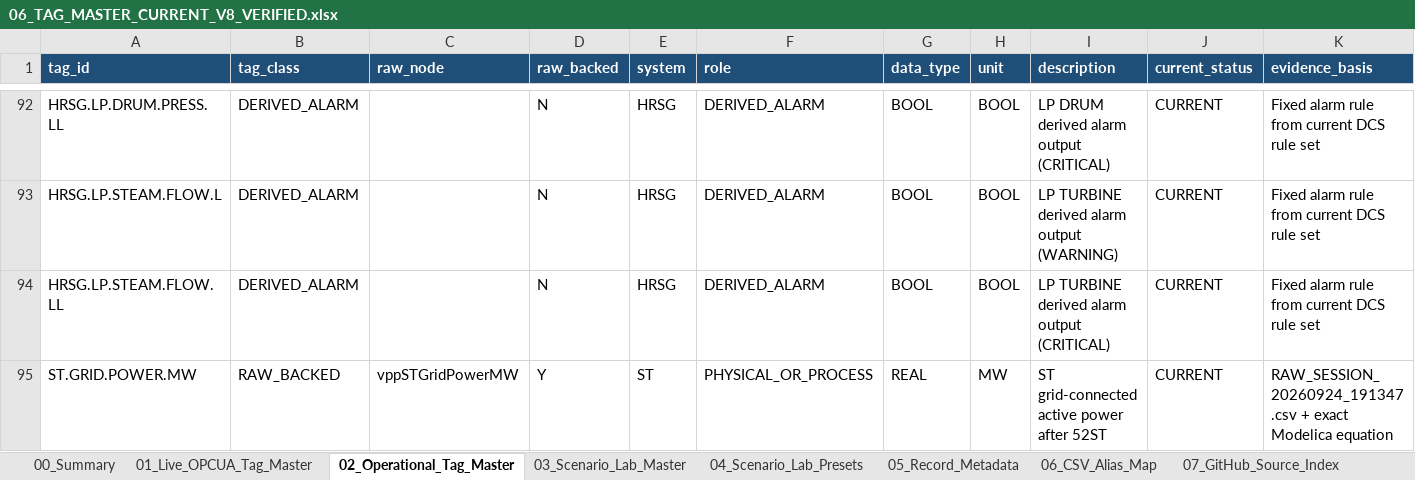
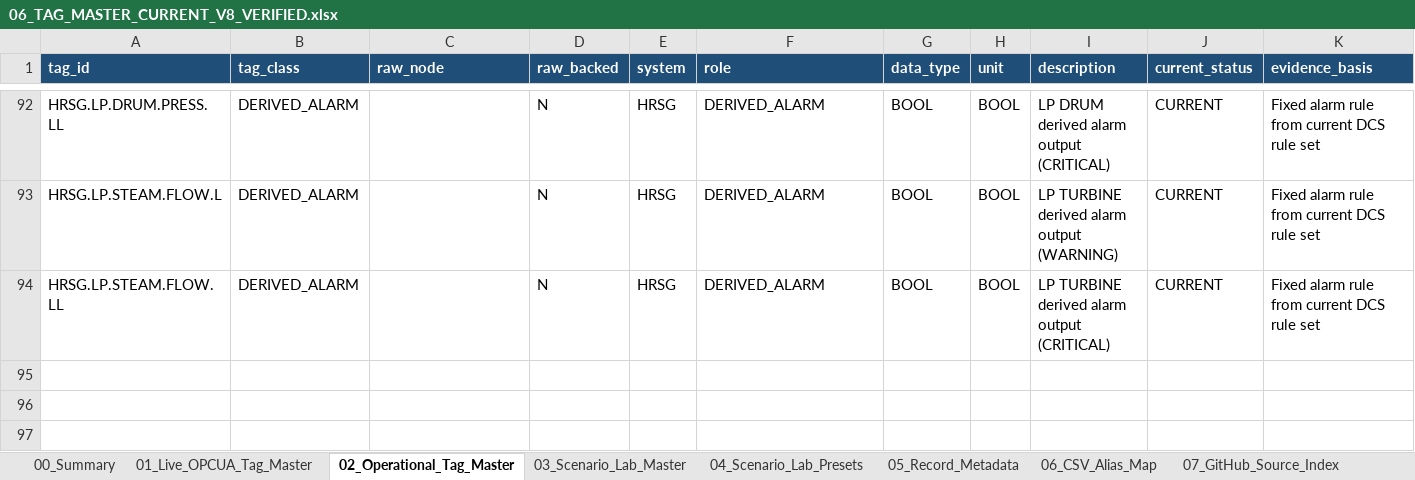
Before and after one commit to khaku25/triplens-thermosyspro-cloud-runner, an Excel workbook: data/current_v8/masters/06_TAG_MASTER_CURRENT_V8_VERIFIED.xlsx, sheet 02_Operational_Tag_Master, drawn as a sheet; only a part is shown, gaps mark what is left out; values as stored, in another font and other column widths than the file's, no borders; table styles not drawn; rows hold the shown columns only; the diff names each change by its address in the sheet, - before the commit and + after, or states it on an @@ line.

```diff
--- a/data/current_v8/masters/06_TAG_MASTER_CURRENT_V8_VERIFIED.xlsx (sheet 02_Operational_Tag_Master)
+++ b/data/current_v8/masters/06_TAG_MASTER_CURRENT_V8_VERIFIED.xlsx (sheet 02_Operational_Tag_Master)
-row 95: ST.GRID.POWER.MW | RAW_BACKED | vppSTGridPowerMW | Y | ST | PHYSICAL_OR_PROCESS | REAL | MW | ST grid-connected active power after 52ST | CURRENT | RAW_SESSION_20260924_191347.csv + exact Modelica equation
```
Also changed, not shown: sheet 01_Live_OPCUA_Tag_Master, sheet 00_Summary, sheet 10_Live_OPCUA_Census, sheet 06_CSV_Alias_Map, other sheet tabs, data/current_v8/masters/07_LOGIC_MASTER_CURRENT_V8_VERIFIED.xlsx.
